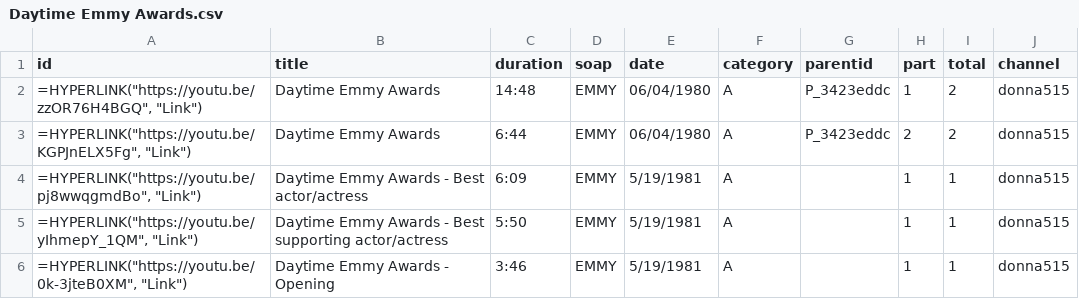
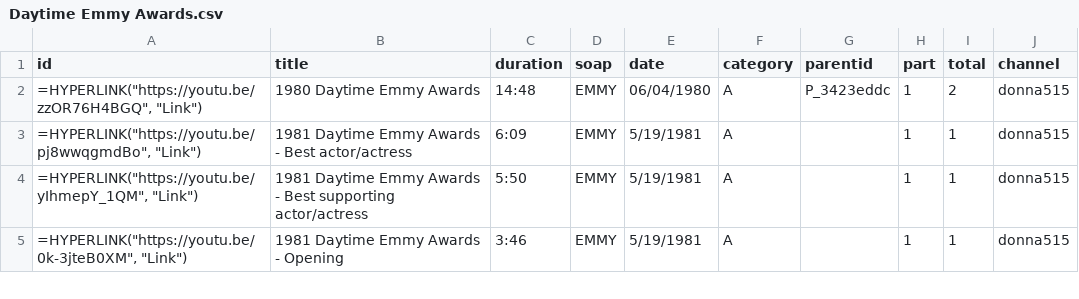
Before and after one commit to HamiltonBernique/SoapJack, a CSV file: EMMY/Daytime Emmy Awards.csv, drawn as a sheet; only a part is shown; the diff covers the shown part only.

Commit message:
title improvements

```diff
--- a/EMMY/Daytime Emmy Awards.csv
+++ b/EMMY/Daytime Emmy Awards.csv
@@ -1,6 +1,5 @@
 id,title,duration,soap,date,category,parentid,part,total,channel
-"=HYPERLINK(""https://youtu.be/zzOR76H4BGQ"", ""Link"")",Daytime Emmy Awards,14:48,EMMY,06/04/1980,A,P_3423eddc,1,2,donna515
-"=HYPERLINK(""https://youtu.be/KGPJnELX5Fg"", ""Link"")",Daytime Emmy Awards,6:44,EMMY,06/04/1980,A,P_3423eddc,2,2,donna515
-"=HYPERLINK(""https://youtu.be/pj8wwqgmdBo"", ""Link"")",Daytime Emmy Awards - Best actor/actress,6:09,EMMY,5/19/1981,A,,1,1,donna515
-"=HYPERLINK(""https://youtu.be/yIhmepY_1QM"", ""Link"")",Daytime Emmy Awards - Best supporting actor/actress,5:50,EMMY,5/19/1981,A,,1,1,donna515
-"=HYPERLINK(""https://youtu.be/0k-3jteB0XM"", ""Link"")",Daytime Emmy Awards - Opening,3:46,EMMY,5/19/1981,A,,1,1,donna515
+"=HYPERLINK(""https://youtu.be/zzOR76H4BGQ"", ""Link"")",1980 Daytime Emmy Awards,14:48,EMMY,06/04/1980,A,P_3423eddc,1,2,donna515
+"=HYPERLINK(""https://youtu.be/pj8wwqgmdBo"", ""Link"")",1981 Daytime Emmy Awards - Best actor/actress,6:09,EMMY,5/19/1981,A,,1,1,donna515
+"=HYPERLINK(""https://youtu.be/yIhmepY_1QM"", ""Link"")",1981 Daytime Emmy Awards - Best supporting actor/actress,5:50,EMMY,5/19/1981,A,,1,1,donna515
+"=HYPERLINK(""https://youtu.be/0k-3jteB0XM"", ""Link"")",1981 Daytime Emmy Awards - Opening,3:46,EMMY,5/19/1981,A,,1,1,donna515
```
Also changed, not shown: 1 added row and 11 edited cells elsewhere in this file, 1 other file.
